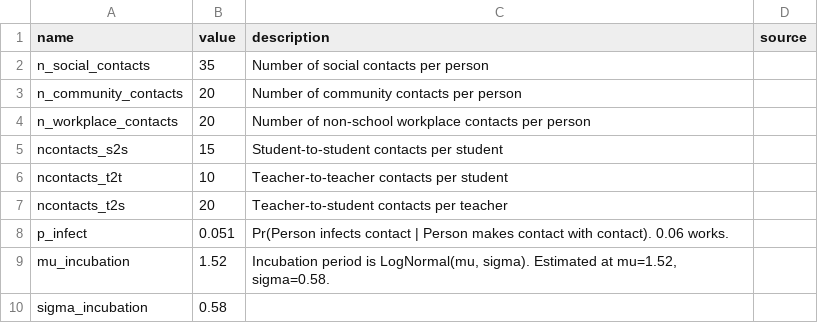
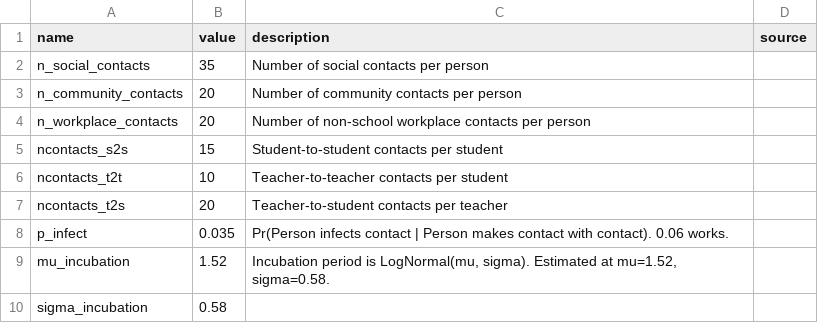
Before and after one commit to NathanHarding/Covid.jl, a TSV file: data/input/params.tsv, drawn as a sheet; only a part is shown.

```diff
--- a/data/input/params.tsv
+++ b/data/input/params.tsv
@@ -7,3 +7,3 @@ ncontacts_t2t	10	Teacher-to-teacher contacts per student
 ncontacts_t2s	20	Teacher-to-student contacts per teacher	
-p_infect	0.051	Pr(Person infects contact | Person makes contact with contact). 0.06 works.	
+p_infect	0.035	Pr(Person infects contact | Person makes contact with contact). 0.06 works.	
 mu_incubation	1.52	Incubation period is LogNormal(mu, sigma). Estimated at mu=1.52, sigma=0.58.	
```
Also changed, not shown: 4 other files.
